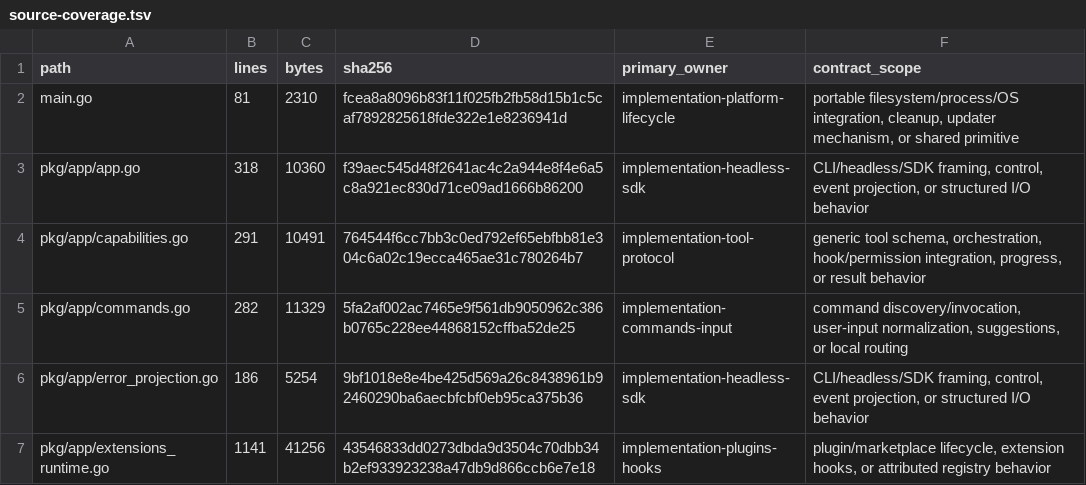
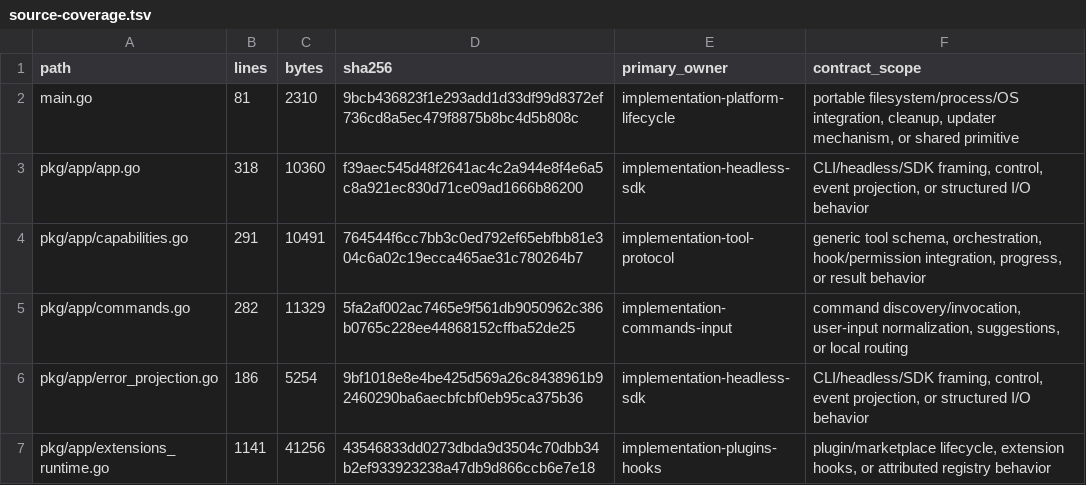
Before and after one commit to greenpau/agentx, a TSV file: .codex/skills/implementation-conformance-audit/references/source-coverage.tsv, drawn as a sheet; only a part is shown.

```diff
--- a/.codex/skills/implementation-conformance-audit/references/source-coverage.tsv
+++ b/.codex/skills/implementation-conformance-audit/references/source-coverage.tsv
@@ -1,3 +1,3 @@
 path	lines	bytes	sha256	primary_owner	contract_scope
-main.go	81	2310	fcea8a8096b83f11f025fb2fb58d15b1c5caf7892825618fde322e1e8236941d	implementation-platform-lifecycle	portable filesystem/process/OS integration, cleanup, updater mechanism, or shared primitive
+main.go	81	2310	9bcb436823f1e293add1d33df99d8372ef736cd8a5ec479f8875b8bc4d5b808c	implementation-platform-lifecycle	portable filesystem/process/OS integration, cleanup, updater mechanism, or shared primitive
 pkg/app/app.go	318	10360	f39aec545d48f2641ac4c2a944e8f4e6a5c8a921ec830d71ce09ad1666b86200	implementation-headless-sdk	CLI/headless/SDK framing, control, event projection, or structured I/O behavior
```
Also changed, not shown: .codex/skills/implementation-conformance-audit/references/contract-scenario-coverage.tsv, .codex/skills/implementation-conformance-audit/references/source-contract-trace.tsv, 5 other files.
